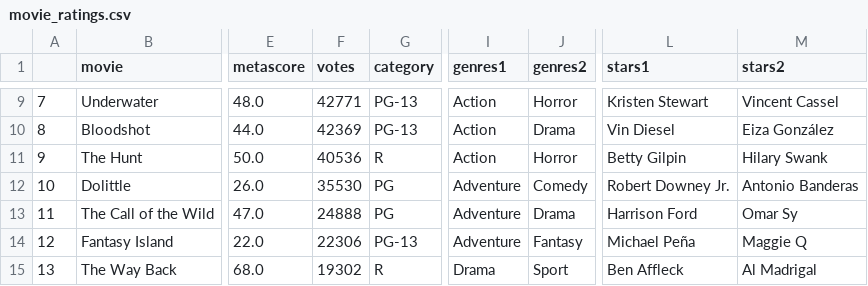
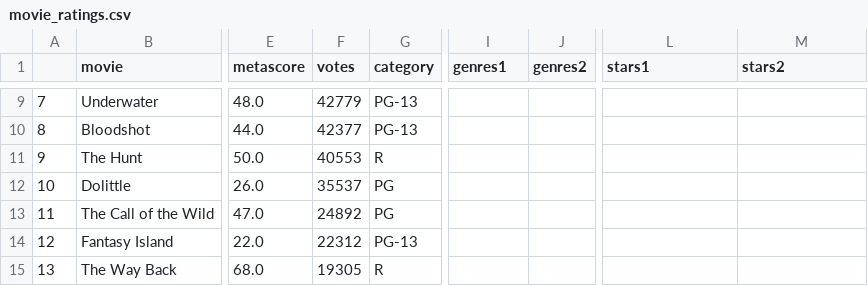
Before and after one commit to Alex-bensimon/Projet_DataScienceTools, a CSV file: movie_ratings.csv, drawn as a sheet; only a part is shown, gaps mark what is left out; the diff covers the shown part only; the diff names each change by its address in the sheet, - before the commit and + after, or states it on an @@ line.

```diff
--- a/movie_ratings.csv
+++ b/movie_ratings.csv
-F9 (votes): 42771
+F9 (votes): 42779
-I9:I11 (genres1): Action
+I9:I11 (genres1): (empty)
-J9 (genres2): Horror
+J9 (genres2): (empty)
-L9 (stars1): Kristen Stewart
+L9 (stars1): (empty)
-M9 (stars2): Vincent Cassel
+M9 (stars2): (empty)
-F10 (votes): 42369
+F10 (votes): 42377
-J10 (genres2): Drama
+J10 (genres2): (empty)
-L10 (stars1): Vin Diesel
+L10 (stars1): (empty)
-M10 (stars2): Eiza González
+M10 (stars2): (empty)
-F11 (votes): 40536
+F11 (votes): 40553
-J11 (genres2): Horror
+J11 (genres2): (empty)
-L11 (stars1): Betty Gilpin
+L11 (stars1): (empty)
-M11 (stars2): Hilary Swank
+M11 (stars2): (empty)
-F12 (votes): 35530
+F12 (votes): 35537
-I12:I14 (genres1): Adventure
+I12:I14 (genres1): (empty)
-J12 (genres2): Comedy
+J12 (genres2): (empty)
-L12 (stars1): Robert Downey Jr.
+L12 (stars1): (empty)
-M12 (stars2): Antonio Banderas
+M12 (stars2): (empty)
-F13 (votes): 24888
+F13 (votes): 24892
-J13 (genres2): Drama
+J13 (genres2): (empty)
-L13 (stars1): Harrison Ford
+L13 (stars1): (empty)
-M13 (stars2): Omar Sy
+M13 (stars2): (empty)
-F14 (votes): 22306
+F14 (votes): 22312
-J14 (genres2): Fantasy
+J14 (genres2): (empty)
-L14 (stars1): Michael Peña
+L14 (stars1): (empty)
-M14 (stars2): Maggie Q
+M14 (stars2): (empty)
-F15 (votes): 19302
+F15 (votes): 19305
-I15 (genres1): Drama
+I15 (genres1): (empty)
-J15 (genres2): Sport
+J15 (genres2): (empty)
-L15 (stars1): Ben Affleck
+L15 (stars1): (empty)
-M15 (stars2): Al Madrigal
+M15 (stars2): (empty)
```
Also changed, not shown: 59 edited cells elsewhere in this file, 3 other files.
